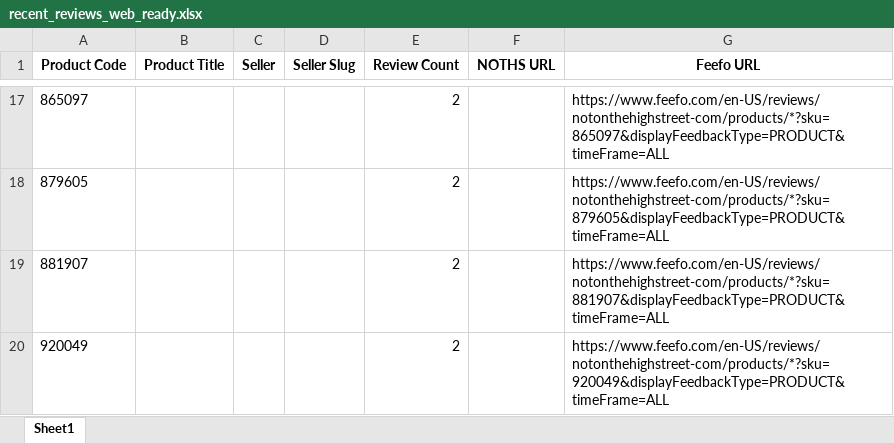
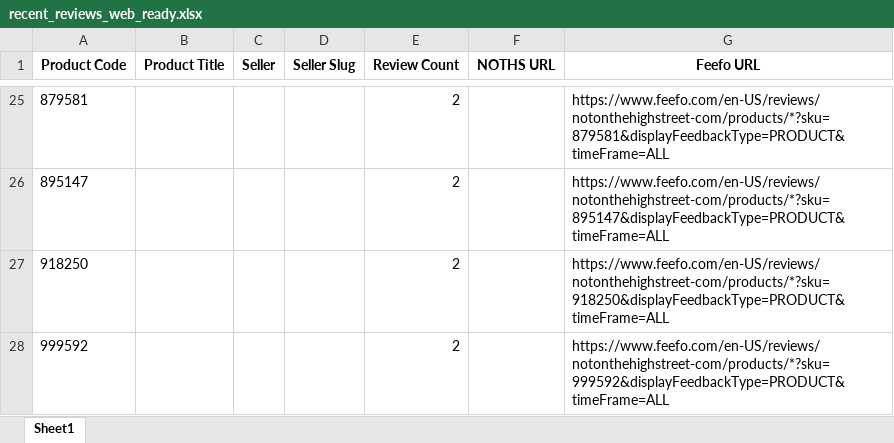
Before and after one commit to lovewue/mostreviews-site, an Excel workbook: data/recent_reviews_web_ready.xlsx, sheet Sheet1, drawn as a sheet; only a part is shown, gaps mark what is left out; values as stored, in another font and other column widths than the file's, no borders; addresses are those after the commit; the diff covers the shown part only; the diff names each change by its address in the sheet, - before the commit and + after, or states it on an @@ line.

```diff
--- a/data/recent_reviews_web_ready.xlsx (sheet Sheet1)
+++ b/data/recent_reviews_web_ready.xlsx (sheet Sheet1)
-A25 (Product Code): 865097
+A25 (Product Code): 879581
-G25 (Feefo URL): https://www.feefo.com/en-US/reviews/notonthehighstreet-com/products/*?sku=865097&displayFeedbackType=PRODUCT&timeFrame=ALL
+G25 (Feefo URL): https://www.feefo.com/en-US/reviews/notonthehighstreet-com/products/*?sku=879581&displayFeedbackType=PRODUCT&timeFrame=ALL
-A26 (Product Code): 879605
+A26 (Product Code): 895147
-G26 (Feefo URL): https://www.feefo.com/en-US/reviews/notonthehighstreet-com/products/*?sku=879605&displayFeedbackType=PRODUCT&timeFrame=ALL
+G26 (Feefo URL): https://www.feefo.com/en-US/reviews/notonthehighstreet-com/products/*?sku=895147&displayFeedbackType=PRODUCT&timeFrame=ALL
-A27 (Product Code): 881907
+A27 (Product Code): 918250
-G27 (Feefo URL): https://www.feefo.com/en-US/reviews/notonthehighstreet-com/products/*?sku=881907&displayFeedbackType=PRODUCT&timeFrame=ALL
+G27 (Feefo URL): https://www.feefo.com/en-US/reviews/notonthehighstreet-com/products/*?sku=918250&displayFeedbackType=PRODUCT&timeFrame=ALL
-A28 (Product Code): 920049
+A28 (Product Code): 999592
-G28 (Feefo URL): https://www.feefo.com/en-US/reviews/notonthehighstreet-com/products/*?sku=920049&displayFeedbackType=PRODUCT&timeFrame=ALL
+G28 (Feefo URL): https://www.feefo.com/en-US/reviews/notonthehighstreet-com/products/*?sku=999592&displayFeedbackType=PRODUCT&timeFrame=ALL
```
Also changed, not shown: 9 added rows, 1 removed row and 22 edited cells elsewhere in this sheet, 1 other file.
